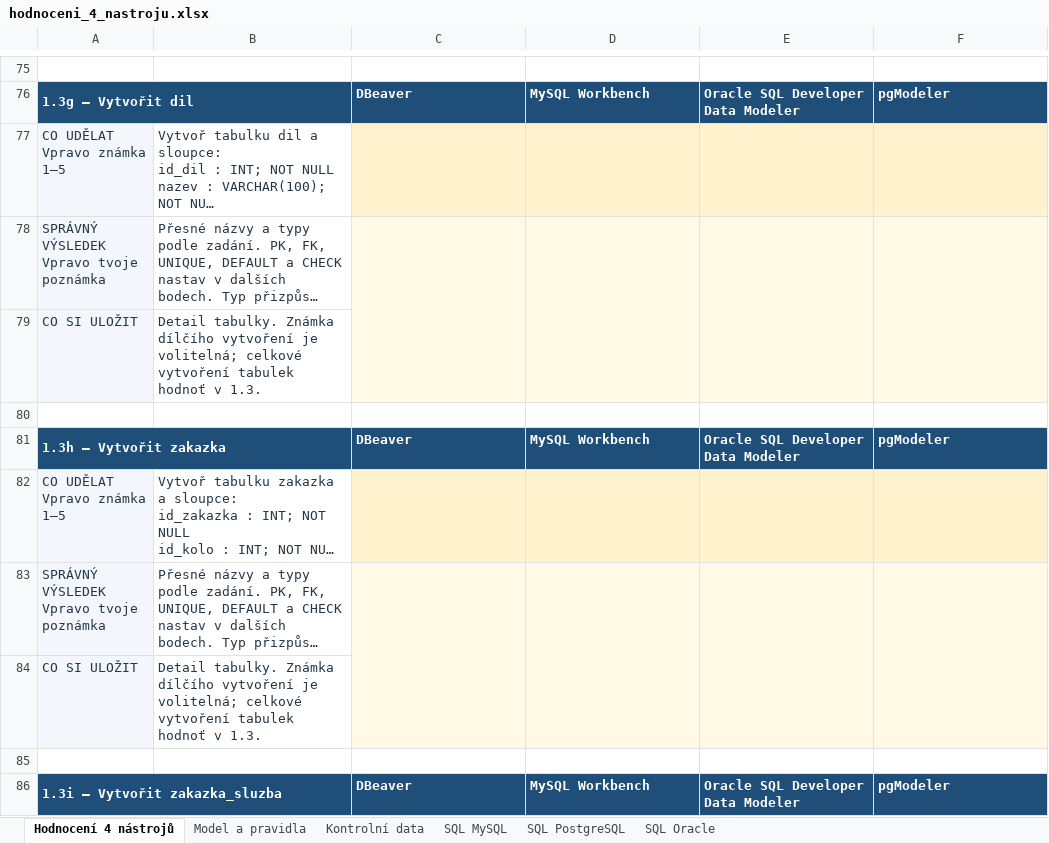
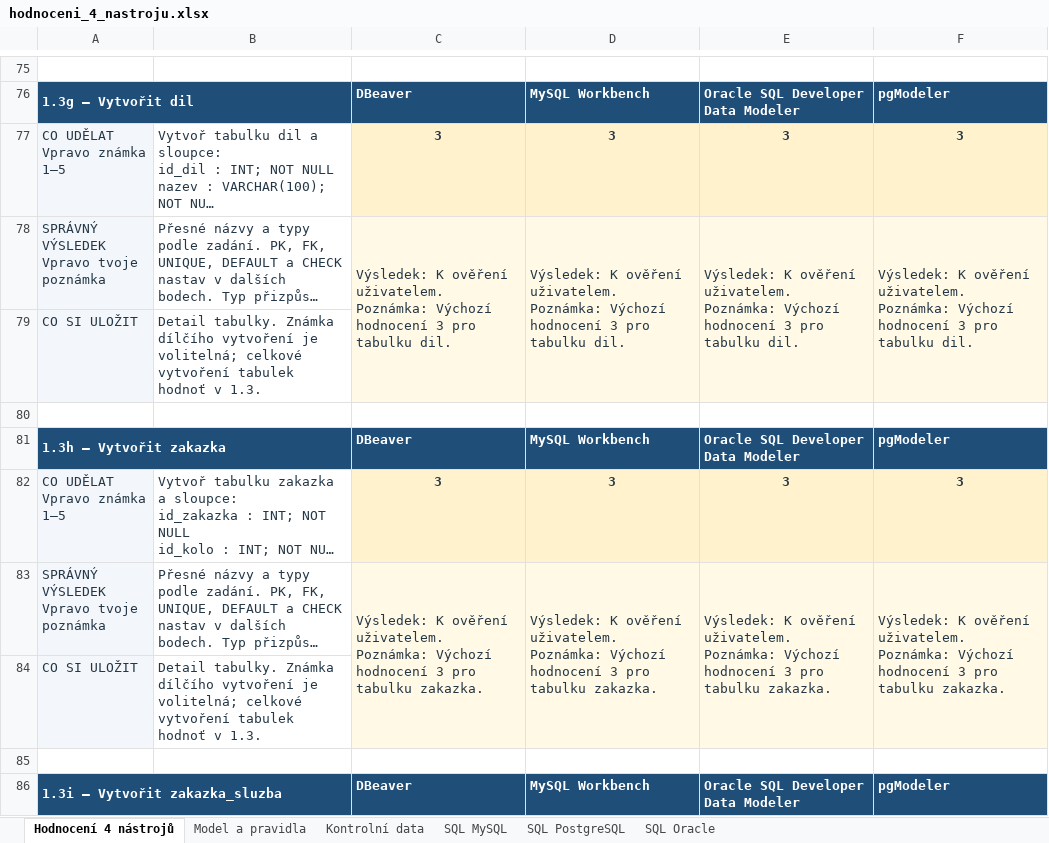
Before and after one commit to roman-janis/MES, an Excel workbook: hodnoceni_4_nastroju.xlsx, sheet Hodnocení 4 nástrojů, drawn as a sheet; only a part is shown, gaps mark what is left out; long unchanged cells end in …; values as stored, in another font and other column widths than the file's, no borders; the diff covers the shown part only; the diff names each change by its address in the sheet, - before the commit and + after, or states it on an @@ line.

```diff
--- a/hodnoceni_4_nastroju.xlsx (sheet Hodnocení 4 nástrojů)
+++ b/hodnoceni_4_nastroju.xlsx (sheet Hodnocení 4 nástrojů)
-C77: (empty)
+C77: 3
-D77: (empty)
+D77: 3
-E77: (empty)
+E77: 3
-F77: (empty)
+F77: 3
-C78: (empty)
+C78: Výsledek: K ověření uživatelem. Poznámka: Výchozí hodnocení 3 pro tabulku dil.
-D78: (empty)
+D78: Výsledek: K ověření uživatelem. Poznámka: Výchozí hodnocení 3 pro tabulku dil.
-E78: (empty)
+E78: Výsledek: K ověření uživatelem. Poznámka: Výchozí hodnocení 3 pro tabulku dil.
-F78: (empty)
+F78: Výsledek: K ověření uživatelem. Poznámka: Výchozí hodnocení 3 pro tabulku dil.
-C82: (empty)
+C82: 3
-D82: (empty)
+D82: 3
-E82: (empty)
+E82: 3
-F82: (empty)
+F82: 3
-C83: (empty)
+C83: Výsledek: K ověření uživatelem. Poznámka: Výchozí hodnocení 3 pro tabulku zakazka.
-D83: (empty)
+D83: Výsledek: K ověření uživatelem. Poznámka: Výchozí hodnocení 3 pro tabulku zakazka.
-E83: (empty)
+E83: Výsledek: K ověření uživatelem. Poznámka: Výchozí hodnocení 3 pro tabulku zakazka.
-F83: (empty)
+F83: Výsledek: K ověření uživatelem. Poznámka: Výchozí hodnocení 3 pro tabulku zakazka.
```
Also changed, not shown: 360 edited cells elsewhere in this sheet, 4 other files.
